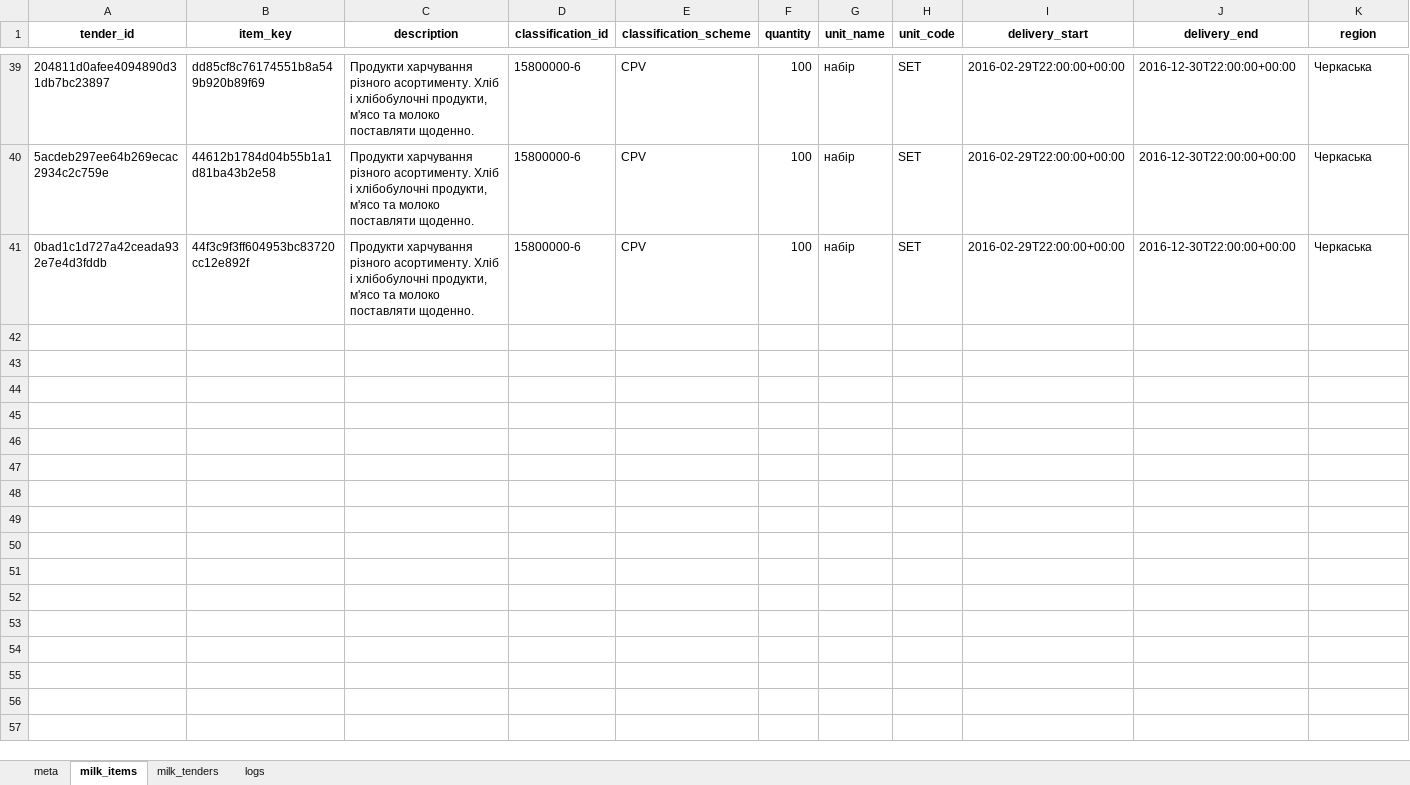
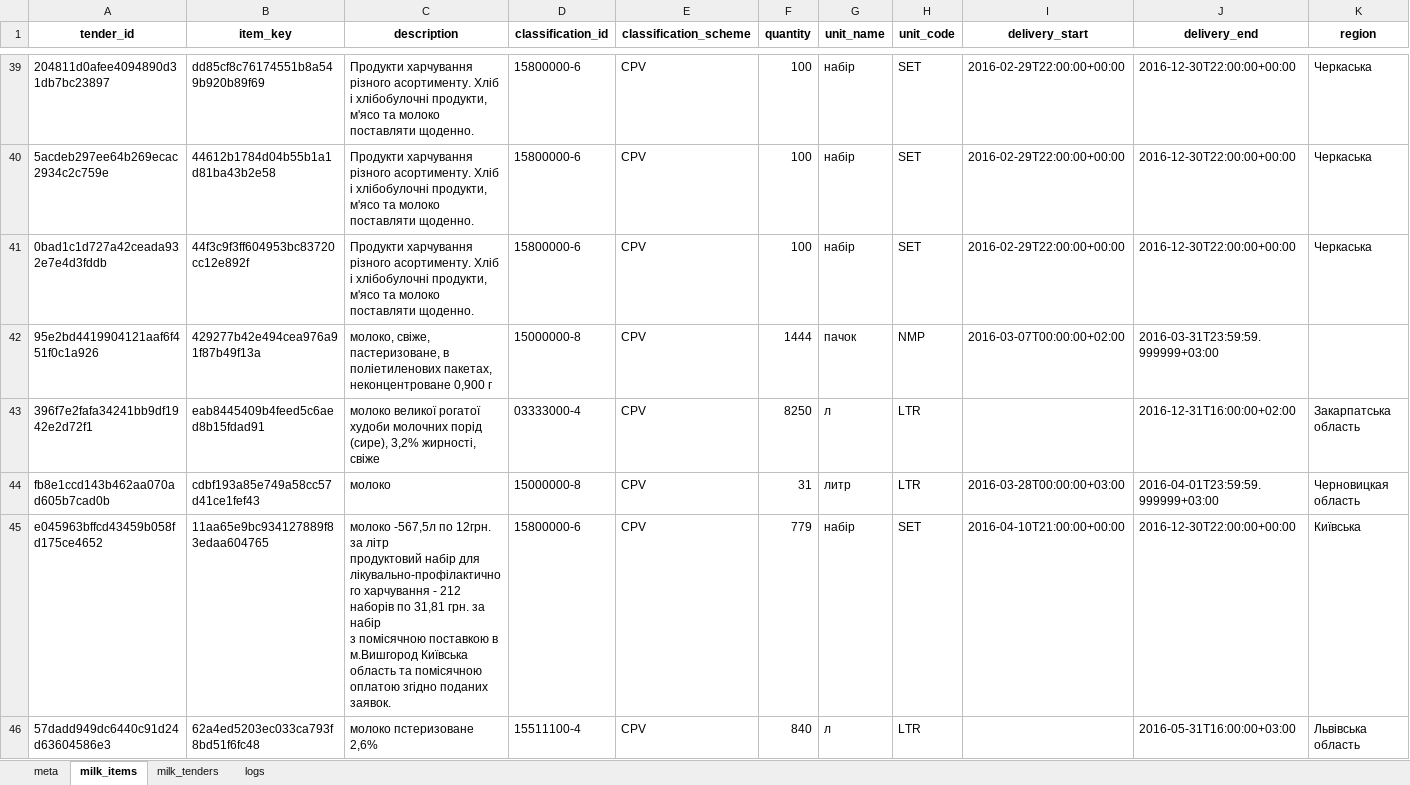
Before and after one commit to mcharniuk1-spec/qlik, an Excel workbook: data/prozorro-milk.xlsx, sheet milk_items, drawn as a sheet; only a part is shown, gaps mark what is left out; values as stored, in another font and other column widths than the file's, no borders; rows hold the shown columns only; ↵ is a line break in a cell; the diff covers the shown part only; the diff names each change by its address in the sheet, - before the commit and + after, or states it on an @@ line.

```diff
--- a/data/prozorro-milk.xlsx (sheet milk_items)
+++ b/data/prozorro-milk.xlsx (sheet milk_items)
+row 42: 95e2bd4419904121aaf6f451f0c1a926 | 429277b42e494cea976a91f87b49f13a | молоко, свіже, пастеризоване, в поліетиленових пакетах, неконцентроване 0,900 г | 15000000-8 | CPV | 1444 | пачок | NMP | 2016-03-07T00:00:00+02:00 | 2016-03-31T23:59:59.999999+03:00
+row 43: 396f7e2fafa34241bb9df1942e2d72f1 | eab8445409b4feed5c6aed8b15fdad91 | молоко великої рогатої худоби молочних порід (сире), 3,2% жирності, свіже | 03333000-4 | CPV | 8250 | л | LTR |  | 2016-12-31T16:00:00+02:00 | Закарпатська область
+row 44: fb8e1ccd143b462aa070ad605b7cad0b | cdbf193a85e749a58cc57d41ce1fef43 | молоко | 15000000-8 | CPV | 31 | литр | LTR | 2016-03-28T00:00:00+03:00 | 2016-04-01T23:59:59.999999+03:00 | Черновицкая область
+row 45: e045963bffcd43459b058fd175ce4652 | 11aa65e9bc934127889f83edaa604765 | молоко -567,5л по 12грн. за літр ↵ продуктовий набір для лікувально-профілактичного харчування - 212 наборів по 31,81 грн. за набір ↵ з помісячною поставкою в м.Вишгород Київська область та помісячною оплатою згідно поданих заявок. | 15800000-6 | CPV | 779 | набір | SET | 2016-04-10T21:00:00+00:00 | 2016-12-30T22:00:00+00:00 | Київська
+row 46: 57dadd949dc6440c91d24d63604586e3 | 62a4ed5203ec033ca793f8bd51f6fc48 | молоко пстеризоване 2,6% | 15511100-4 | CPV | 840 | л | LTR |  | 2016-05-31T16:00:00+03:00 | Львівська область
```
Also changed, not shown: 29 added rows elsewhere in this sheet, sheet milk_tenders, sheet logs, sheet meta, 4 other files.
